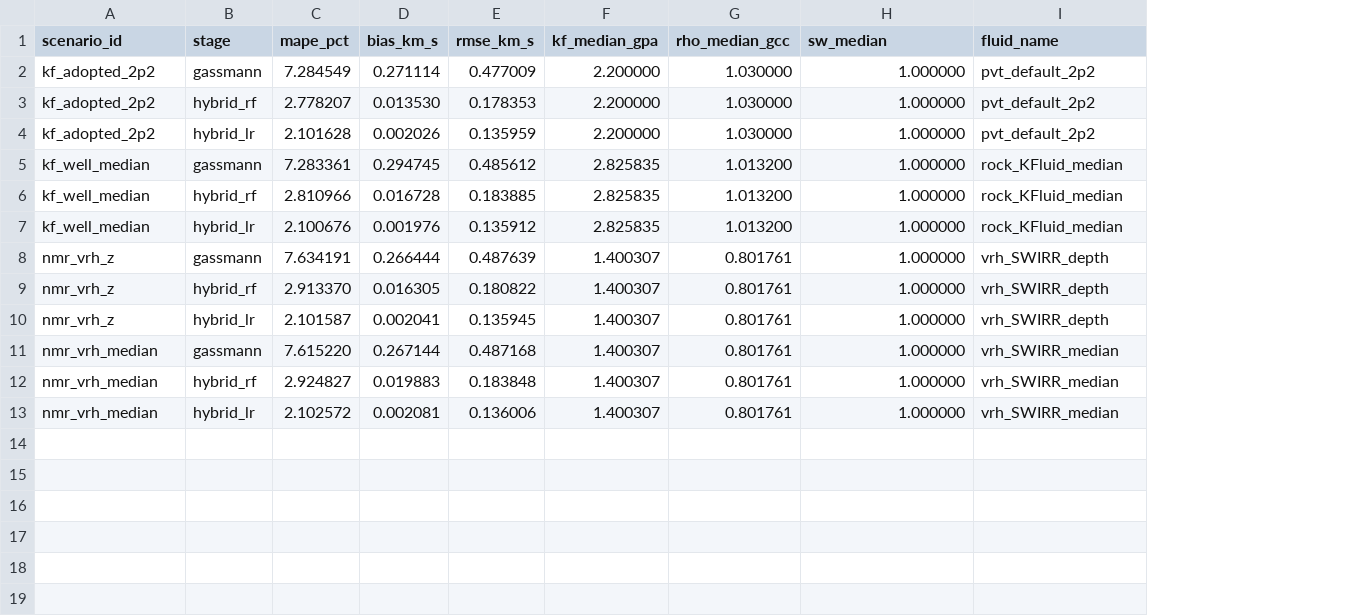
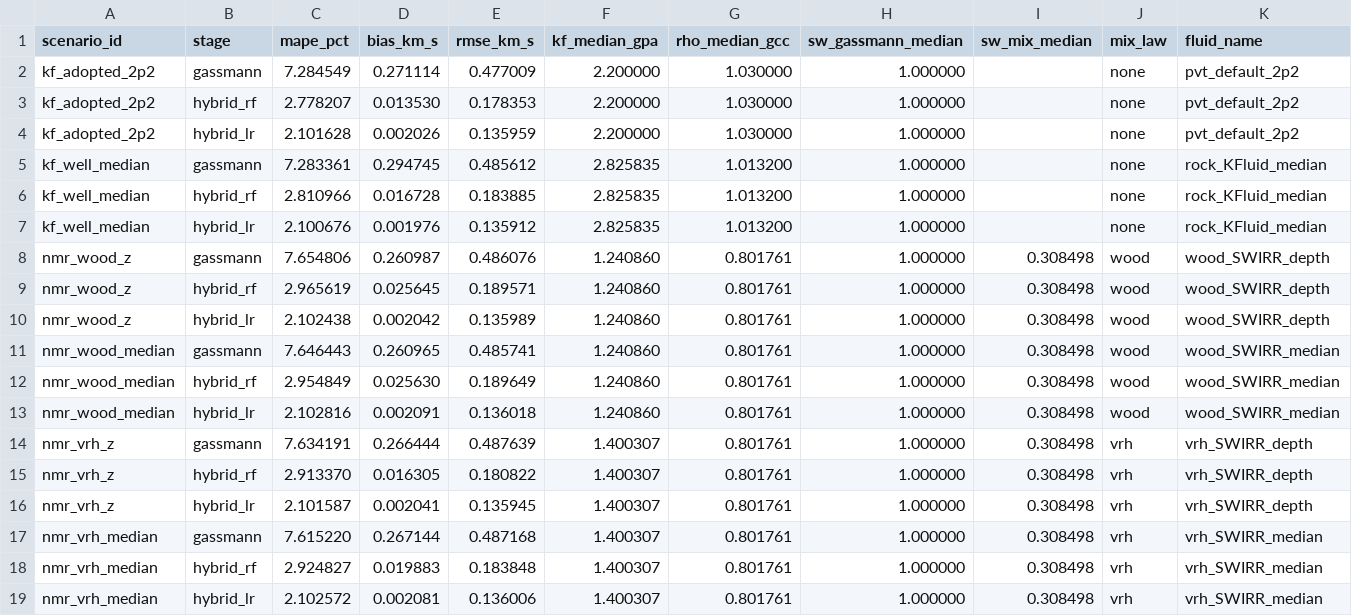
Before and after one commit to romulobrito/CS-ML, a CSV file: methods_comparison/results/kf_fluid_sensitivity_861/summary_metrics.csv, drawn as a sheet; the diff names each change by its address in the sheet, - before the commit and + after, or states it on an @@ line.

```diff
--- a/methods_comparison/results/kf_fluid_sensitivity_861/summary_metrics.csv
+++ b/methods_comparison/results/kf_fluid_sensitivity_861/summary_metrics.csv
+column I (sw_mix_median), rows 14-19: all 0.308498
+column J (mix_law), rows 2-7: all none; rows 14-19: all vrh
-H1: sw_median
+H1: sw_gassmann_median
+row 8: nmr_wood_z | gassmann | 7.654806 | 0.260987 | 0.486076 | 1.240860 | 0.801761 | 1.000000 | 0.308498 | wood | wood_SWIRR_depth
+row 9: nmr_wood_z | hybrid_rf | 2.965619 | 0.025645 | 0.189571 | 1.240860 | 0.801761 | 1.000000 | 0.308498 | wood | wood_SWIRR_depth
+row 10: nmr_wood_z | hybrid_lr | 2.102438 | 0.002042 | 0.135989 | 1.240860 | 0.801761 | 1.000000 | 0.308498 | wood | wood_SWIRR_depth
+row 11: nmr_wood_median | gassmann | 7.646443 | 0.260965 | 0.485741 | 1.240860 | 0.801761 | 1.000000 | 0.308498 | wood | wood_SWIRR_median
+row 12: nmr_wood_median | hybrid_rf | 2.954849 | 0.025630 | 0.189649 | 1.240860 | 0.801761 | 1.000000 | 0.308498 | wood | wood_SWIRR_median
+row 13: nmr_wood_median | hybrid_lr | 2.102816 | 0.002091 | 0.136018 | 1.240860 | 0.801761 | 1.000000 | 0.308498 | wood | wood_SWIRR_median
```
Also changed, not shown: 16 other files.
